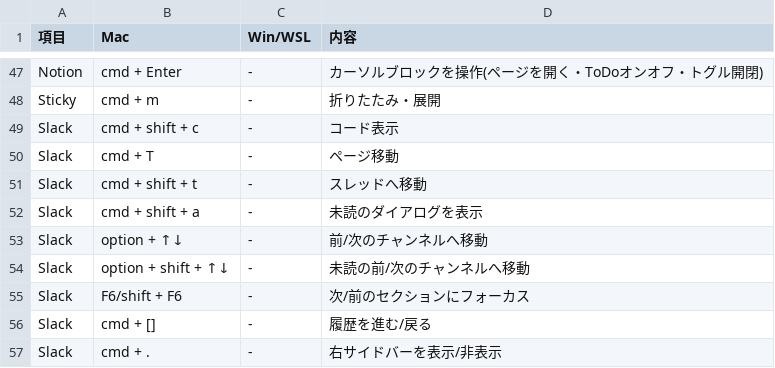
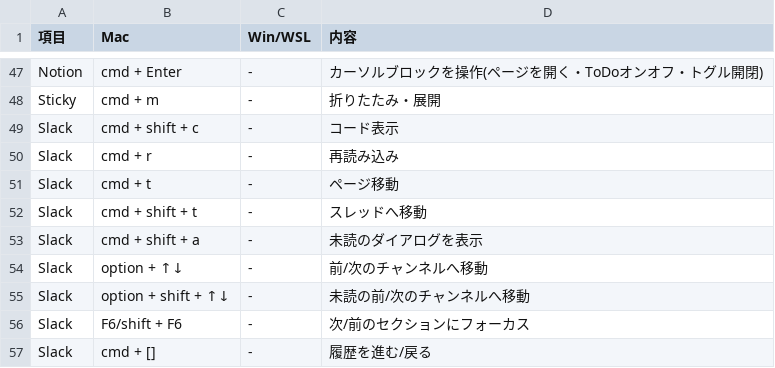
Before and after one commit to ryo246912/dotfiles, a CSV file: dot_shortcut/my_shortcut.csv, drawn as a sheet; only a part is shown, gaps mark what is left out; the shorter side is filled out with more unchanged rows.

Commit message:
add: slackのショートカット追加

```diff
--- a/dot_shortcut/my_shortcut.csv
+++ b/dot_shortcut/my_shortcut.csv
@@ -49,3 +49,4 @@ Sticky,cmd + m,-,折りたたみ・展開
 Slack,cmd + shift + c,-,コード表示
-Slack,cmd + T,-,ページ移動
+Slack,cmd + r,-,再読み込み
+Slack,cmd + t,-,ページ移動
 Slack,cmd + shift + t,-,スレッドへ移動
```
